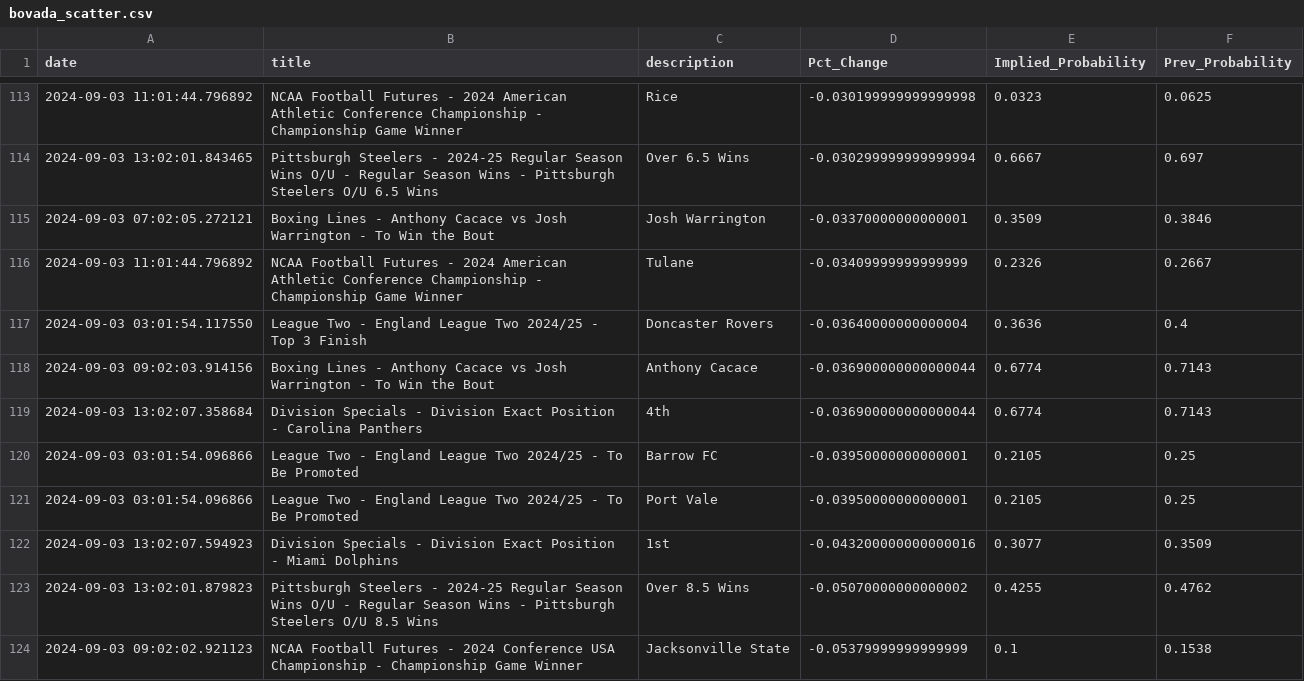
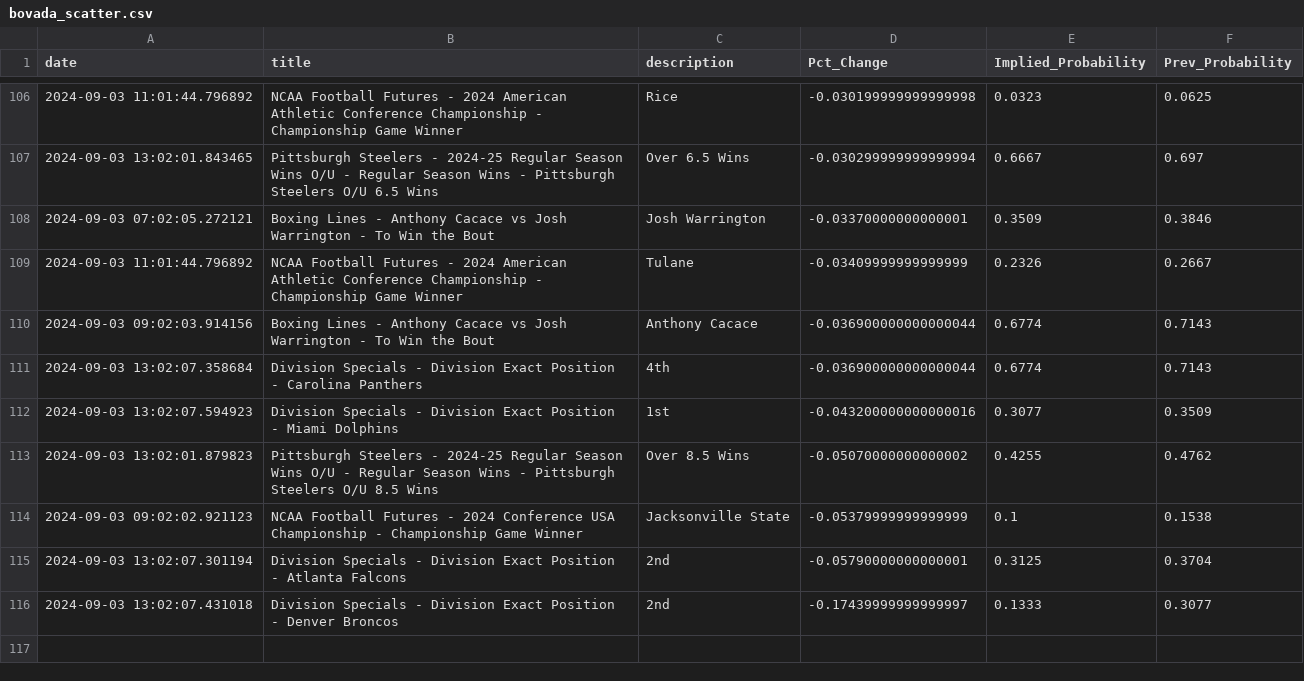
Before and after one commit to aaroncolesmith/bet_model, a CSV file: bovada_scatter.csv, drawn as a sheet; only a part is shown, gaps mark what is left out; the shorter side is filled out with more unchanged rows; the diff covers the shown part only.

Commit message:
data_load_upload_data

```diff
--- a/bovada_scatter.csv
+++ b/bovada_scatter.csv
@@ -116,7 +109,4 @@ date,title,description,Pct_Change,Implied_Probability,Prev_Probability
 2024-09-03 11:01:44.796892,NCAA Football Futures - 2024 American Athletic Conference Championship - Championship Game Winner,Tulane,-0.03409999999999999,0.2326,0.2667
-2024-09-03 03:01:54.117550,League Two - England League Two 2024/25 - Top 3 Finish,Doncaster Rovers,-0.03640000000000004,0.3636,0.4
 2024-09-03 09:02:03.914156,Boxing Lines - Anthony Cacace vs Josh Warrington - To Win the Bout,Anthony Cacace,-0.036900000000000044,0.6774,0.7143
 2024-09-03 13:02:07.358684,Division Specials - Division Exact Position - Carolina Panthers,4th,-0.036900000000000044,0.6774,0.7143
-2024-09-03 03:01:54.096866,League Two - England League Two 2024/25 - To Be Promoted,Barrow FC,-0.03950000000000001,0.2105,0.25
-2024-09-03 03:01:54.096866,League Two - England League Two 2024/25 - To Be Promoted,Port Vale,-0.03950000000000001,0.2105,0.25
 2024-09-03 13:02:07.594923,Division Specials - Division Exact Position - Miami Dolphins,1st,-0.043200000000000016,0.3077,0.3509
```
Also changed, not shown: 4 added rows, 14 removed rows and 6 moved rows elsewhere in this file, 4 other files.
